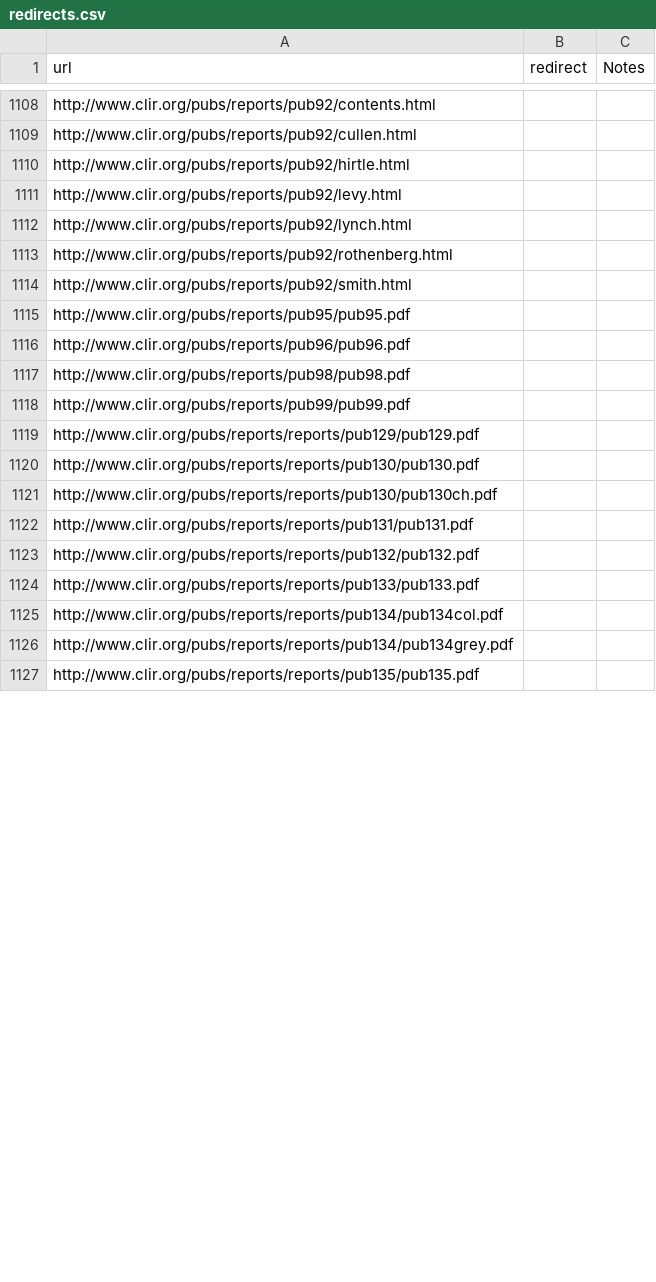
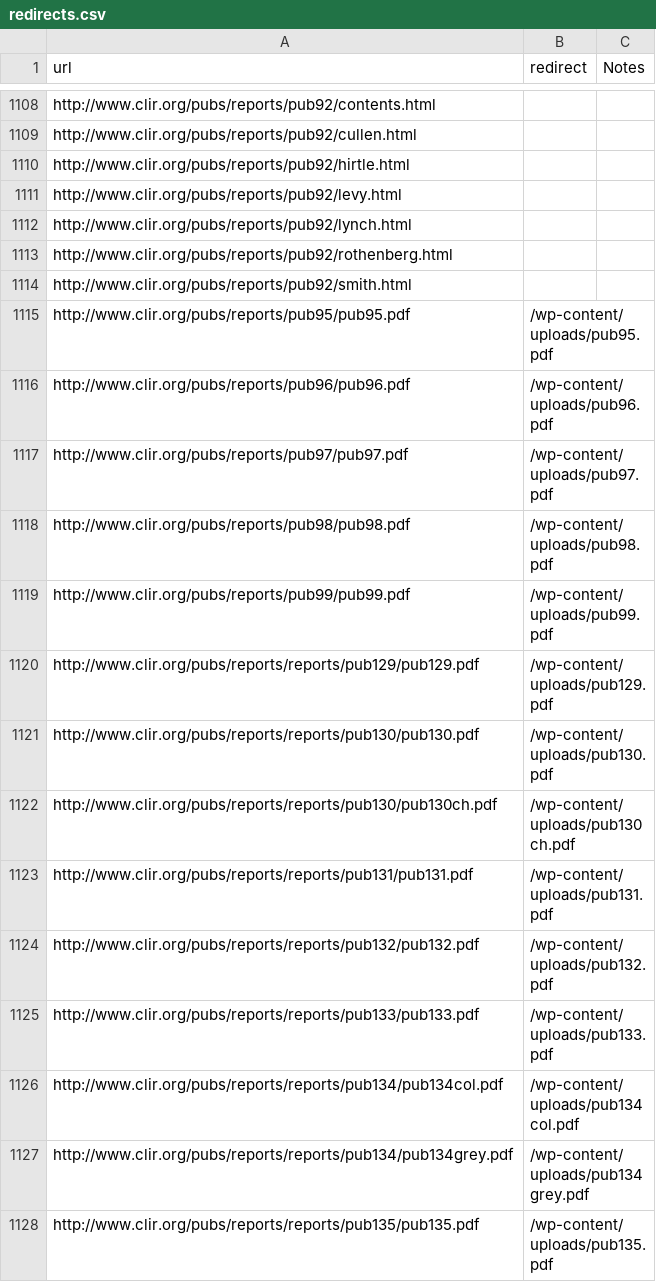
Before and after one commit to clirdlf/clir_theme, a CSV file: redirects.csv, drawn as a sheet; only a part is shown, gaps mark what is left out; the diff covers the shown part only.

```diff
--- a/redirects.csv
+++ b/redirects.csv
@@ -1114,14 +1114,15 @@ http://www.clir.org/pubs/reports/pub92/rothenberg.html,,
 http://www.clir.org/pubs/reports/pub92/smith.html,,
-http://www.clir.org/pubs/reports/pub95/pub95.pdf,,
-http://www.clir.org/pubs/reports/pub96/pub96.pdf,,
-http://www.clir.org/pubs/reports/pub98/pub98.pdf,,
-http://www.clir.org/pubs/reports/pub99/pub99.pdf,,
-http://www.clir.org/pubs/reports/reports/pub129/pub129.pdf,,
-http://www.clir.org/pubs/reports/reports/pub130/pub130.pdf,,
-http://www.clir.org/pubs/reports/reports/pub130/pub130ch.pdf,,
-http://www.clir.org/pubs/reports/reports/pub131/pub131.pdf,,
-http://www.clir.org/pubs/reports/reports/pub132/pub132.pdf,,
-http://www.clir.org/pubs/reports/reports/pub133/pub133.pdf,,
-http://www.clir.org/pubs/reports/reports/pub134/pub134col.pdf,,
-http://www.clir.org/pubs/reports/reports/pub134/pub134grey.pdf,,
-http://www.clir.org/pubs/reports/reports/pub135/pub135.pdf,,
+http://www.clir.org/pubs/reports/pub95/pub95.pdf,/wp-content/uploads/pub95.pdf,
+http://www.clir.org/pubs/reports/pub96/pub96.pdf,/wp-content/uploads/pub96.pdf,
+http://www.clir.org/pubs/reports/pub97/pub97.pdf,/wp-content/uploads/pub97.pdf,
+http://www.clir.org/pubs/reports/pub98/pub98.pdf,/wp-content/uploads/pub98.pdf,
+http://www.clir.org/pubs/reports/pub99/pub99.pdf,/wp-content/uploads/pub99.pdf,
+http://www.clir.org/pubs/reports/reports/pub129/pub129.pdf,/wp-content/uploads/pub129.pdf,
+http://www.clir.org/pubs/reports/reports/pub130/pub130.pdf,/wp-content/uploads/pub130.pdf,
+http://www.clir.org/pubs/reports/reports/pub130/pub130ch.pdf,/wp-content/uploads/pub130ch.pdf,
+http://www.clir.org/pubs/reports/reports/pub131/pub131.pdf,/wp-content/uploads/pub131.pdf,
+http://www.clir.org/pubs/reports/reports/pub132/pub132.pdf,/wp-content/uploads/pub132.pdf,
+http://www.clir.org/pubs/reports/reports/pub133/pub133.pdf,/wp-content/uploads/pub133.pdf,
+http://www.clir.org/pubs/reports/reports/pub134/pub134col.pdf,/wp-content/uploads/pub134col.pdf,
+http://www.clir.org/pubs/reports/reports/pub134/pub134grey.pdf,/wp-content/uploads/pub134grey.pdf,
+http://www.clir.org/pubs/reports/reports/pub135/pub135.pdf,/wp-content/uploads/pub135.pdf,
```
Also changed, not shown: 101 edited cells elsewhere in this file.
